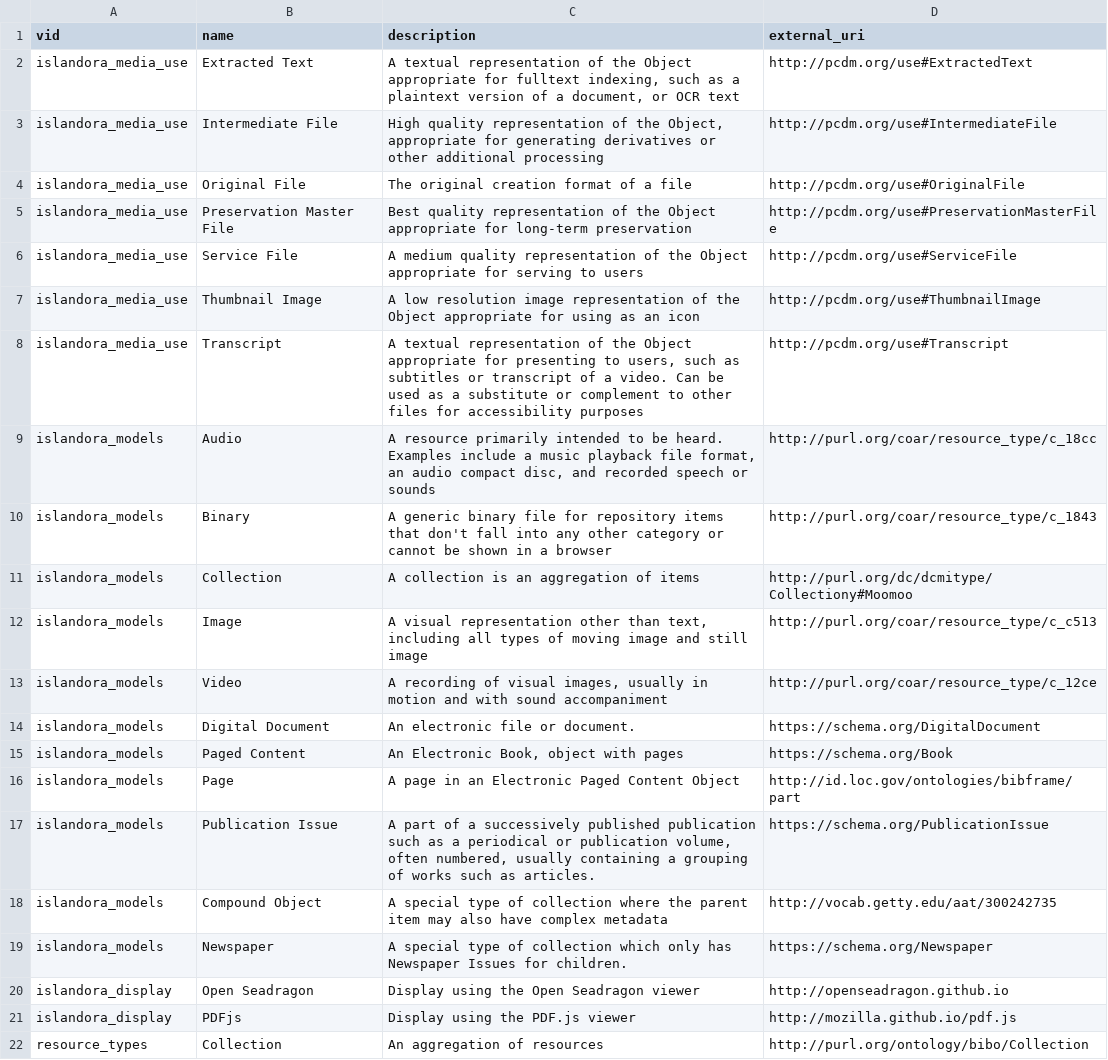
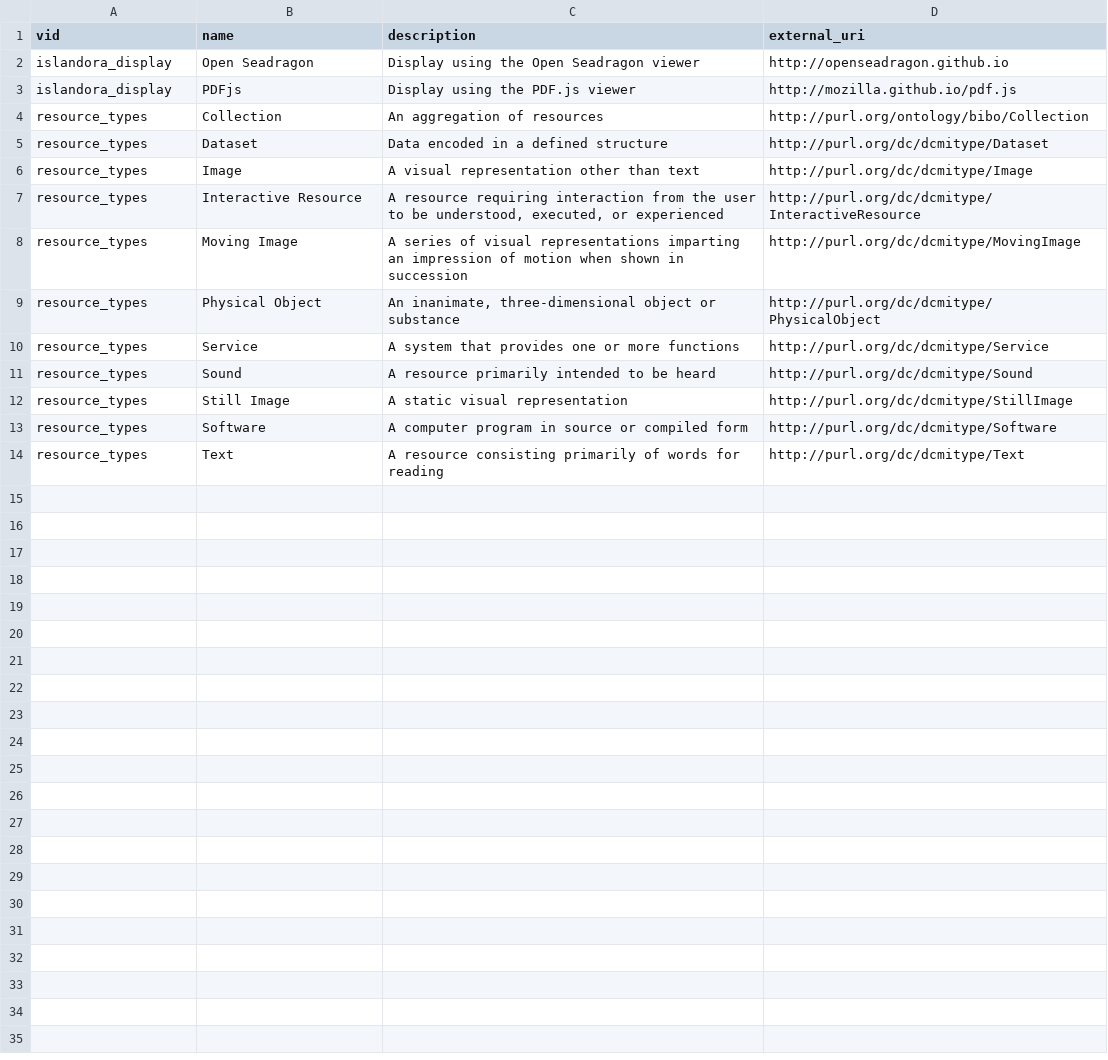
Before and after one commit to joshdentremont/islandora_install_profile_demo, a CSV file: migrate/tags.csv, drawn as a sheet; only a part is shown; the shorter side is filled out with more unchanged rows; the diff names each change by its address in the sheet, - before the commit and + after, or states it on an @@ line.

Commit message:
Only keep tags from Islandora Defaults.

```diff
--- a/migrate/tags.csv
+++ b/migrate/tags.csv
-row 2: islandora_media_use | Extracted Text | A textual representation of the Object appropriate for fulltext indexing, such as a plaintext version of a document, or OCR text | http://pcdm.org/use#ExtractedText
-row 3: islandora_media_use | Intermediate File | High quality representation of the Object, appropriate for generating derivatives or other additional processing | http://pcdm.org/use#IntermediateFile
-row 4: islandora_media_use | Original File | The original creation format of a file | http://pcdm.org/use#OriginalFile
-row 5: islandora_media_use | Preservation Master File | Best quality representation of the Object appropriate for long-term preservation | http://pcdm.org/use#PreservationMasterFile
-row 6: islandora_media_use | Service File | A medium quality representation of the Object appropriate for serving to users | http://pcdm.org/use#ServiceFile
-row 7: islandora_media_use | Thumbnail Image | A low resolution image representation of the Object appropriate for using as an icon | http://pcdm.org/use#ThumbnailImage
-row 8: islandora_media_use | Transcript | A textual representation of the Object appropriate for presenting to users, such as subtitles or transcript of a video. Can be used as a substitute or complement to other files for accessibility purposes | http://pcdm.org/use#Transcript
-row 9: islandora_models | Audio | A resource primarily intended to be heard. Examples include a music playback file format, an audio compact disc, and recorded speech or sounds | http://purl.org/coar/resource_type/c_18cc
-row 10: islandora_models | Binary | A generic binary file for repository items that don't fall into any other category or cannot be shown in a browser | http://purl.org/coar/resource_type/c_1843
-row 11: islandora_models | Collection | A collection is an aggregation of items | http://purl.org/dc/dcmitype/Collectiony#Moomoo
-row 12: islandora_models | Image | A visual representation other than text, including all types of moving image and still image | http://purl.org/coar/resource_type/c_c513
-row 13: islandora_models | Video | A recording of visual images, usually in motion and with sound accompaniment | http://purl.org/coar/resource_type/c_12ce
-row 14: islandora_models | Digital Document | An electronic file or document. | https://schema.org/DigitalDocument
-row 15: islandora_models | Paged Content | An Electronic Book, object with pages | https://schema.org/Book
-row 16: islandora_models | Page | A page in an Electronic Paged Content Object | http://id.loc.gov/ontologies/bibframe/part
-row 17: islandora_models | Publication Issue | A part of a successively published publication such as a periodical or publication volume, often numbered, usually containing a grouping of works such as articles. | https://schema.org/PublicationIssue
-row 18: islandora_models | Compound Object | A special type of collection where the parent item may also have complex metadata | http://vocab.getty.edu/aat/300242735
-row 19: islandora_models | Newspaper | A special type of collection which only has Newspaper Issues for children. | https://schema.org/Newspaper
```
